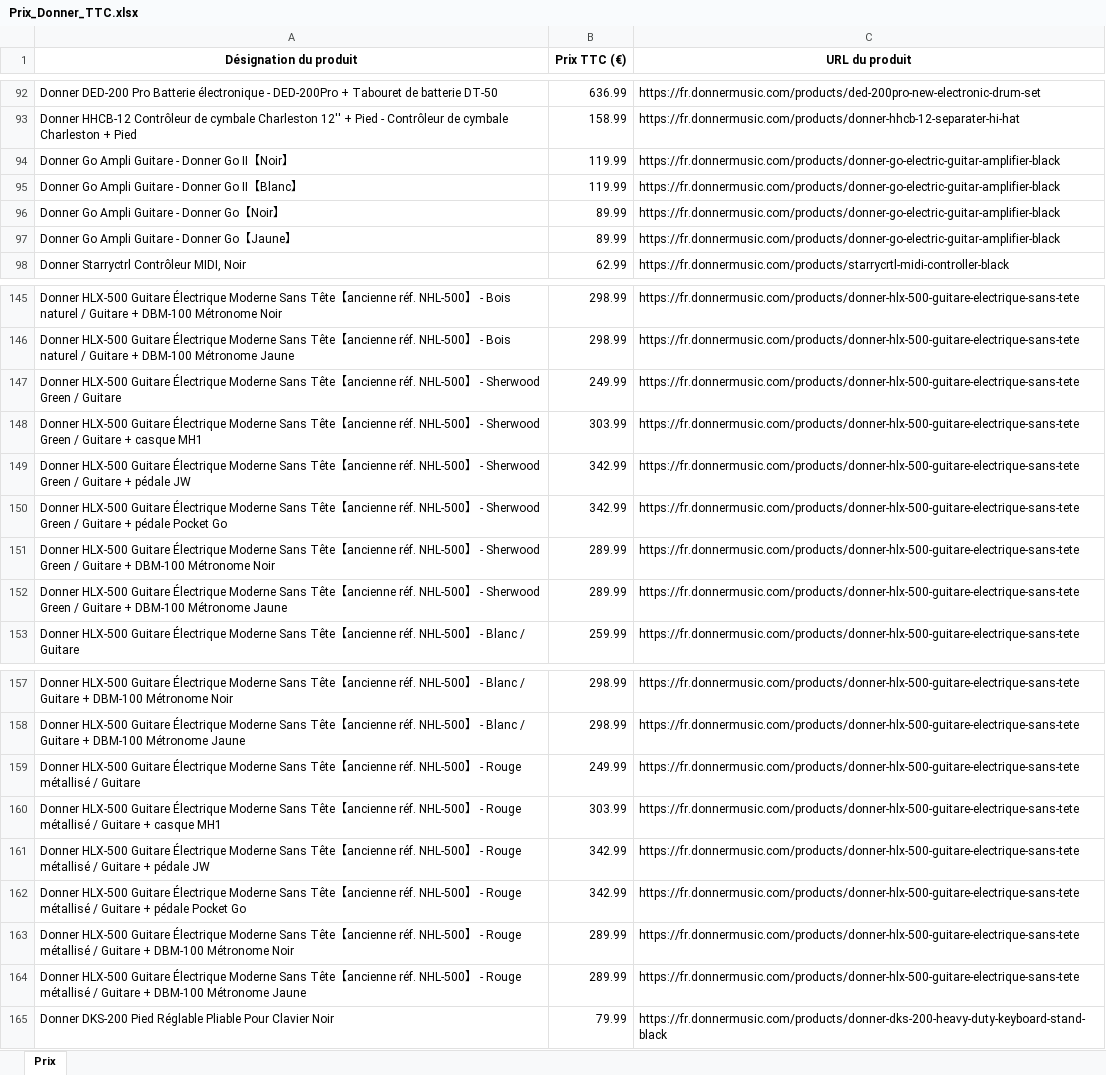
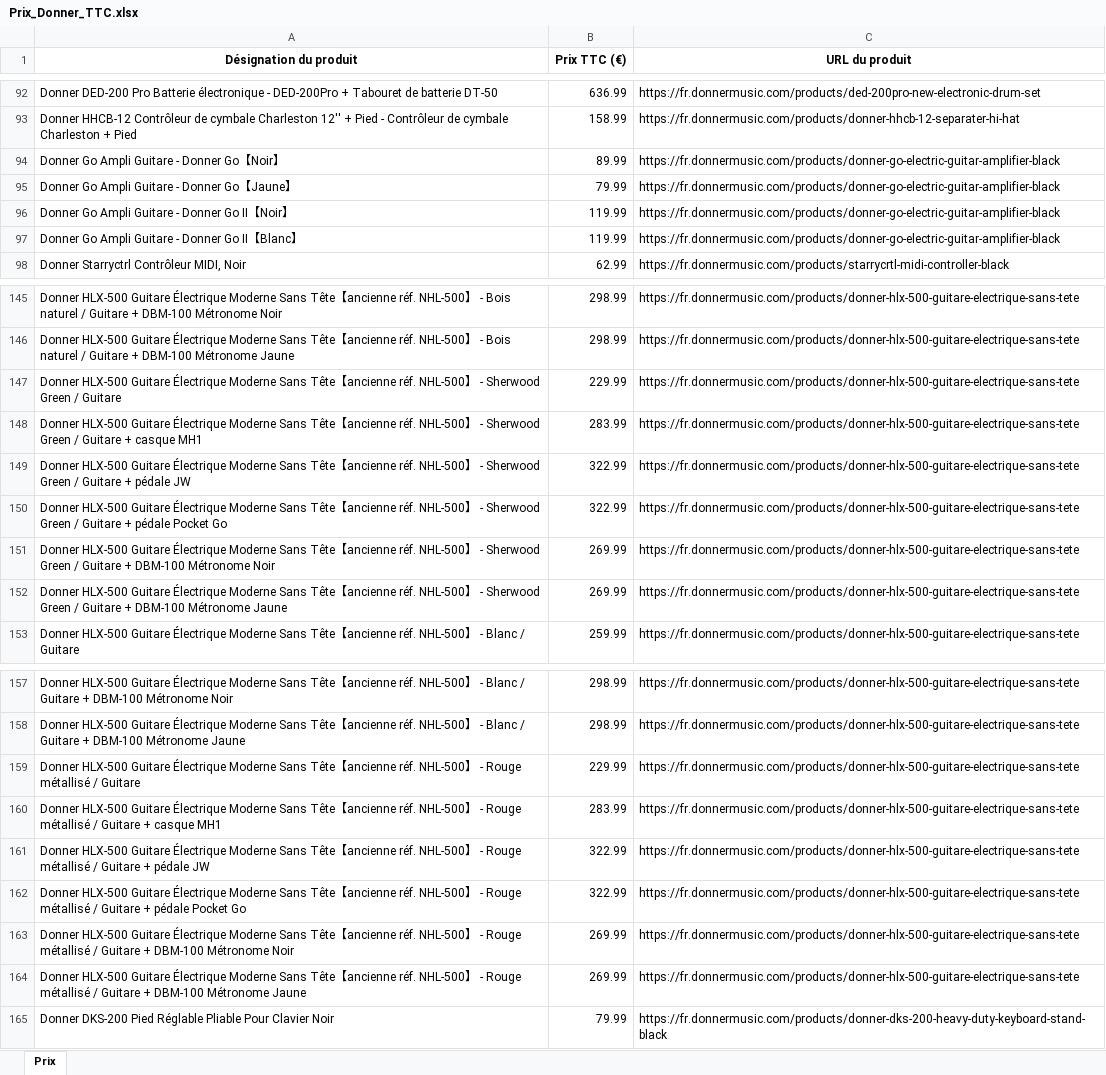
Before and after one commit to PierreDIMFRANCE/donner-scrap, an Excel workbook: Prix_Donner_TTC.xlsx, sheet Prix, drawn as a sheet; only a part is shown, gaps mark what is left out; values as stored, in another font and other column widths than the file's, no borders; removed rows and columns are numbered as before the commit, all else as after; the diff names each change by its address in the sheet, - before the commit and + after, or states it on an @@ line.

```diff
--- a/Prix_Donner_TTC.xlsx (sheet Prix)
+++ b/Prix_Donner_TTC.xlsx (sheet Prix)
@@ row 96 moved to row 94: Donner Go Ampli Guitare - Donner Go【Noir… @@
+row 95: Donner Go Ampli Guitare - Donner Go【Jaune】 | 79.99 | https://fr.donnermusic.com/products/donner-go-electric-guitar-amplifier-black
-row 97: Donner Go Ampli Guitare - Donner Go【Jaune】 | 89.99 | https://fr.donnermusic.com/products/donner-go-electric-guitar-amplifier-black
-B147 (Prix TTC (€)): 249.99
+B147 (Prix TTC (€)): 229.99
-B148 (Prix TTC (€)): 303.99
+B148 (Prix TTC (€)): 283.99
-B149:B150 (Prix TTC (€)): 342.99
+B149:B150 (Prix TTC (€)): 322.99
-B151:B152 (Prix TTC (€)): 289.99
+B151:B152 (Prix TTC (€)): 269.99
-B159 (Prix TTC (€)): 249.99
+B159 (Prix TTC (€)): 229.99
-B160 (Prix TTC (€)): 303.99
+B160 (Prix TTC (€)): 283.99
-B161:B162 (Prix TTC (€)): 342.99
+B161:B162 (Prix TTC (€)): 322.99
-B163:B164 (Prix TTC (€)): 289.99
+B163:B164 (Prix TTC (€)): 269.99
```
